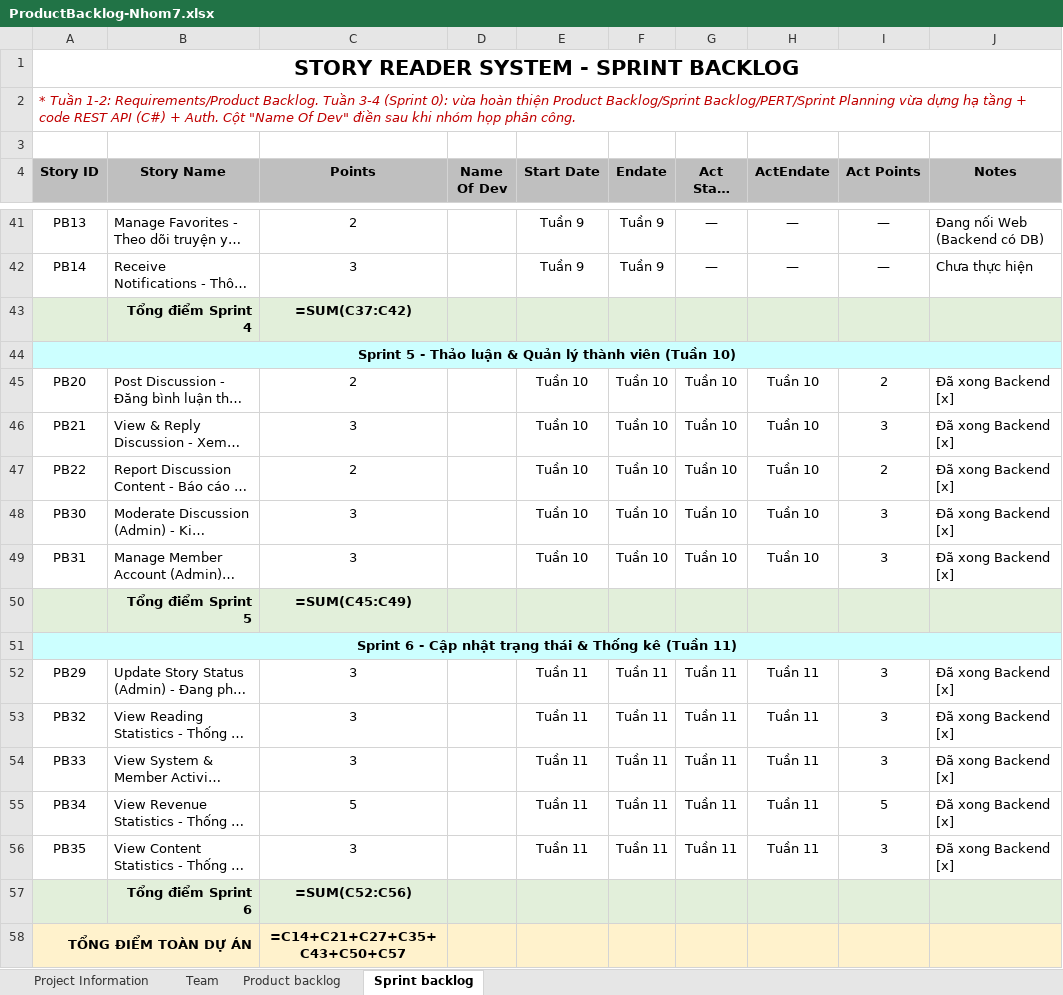
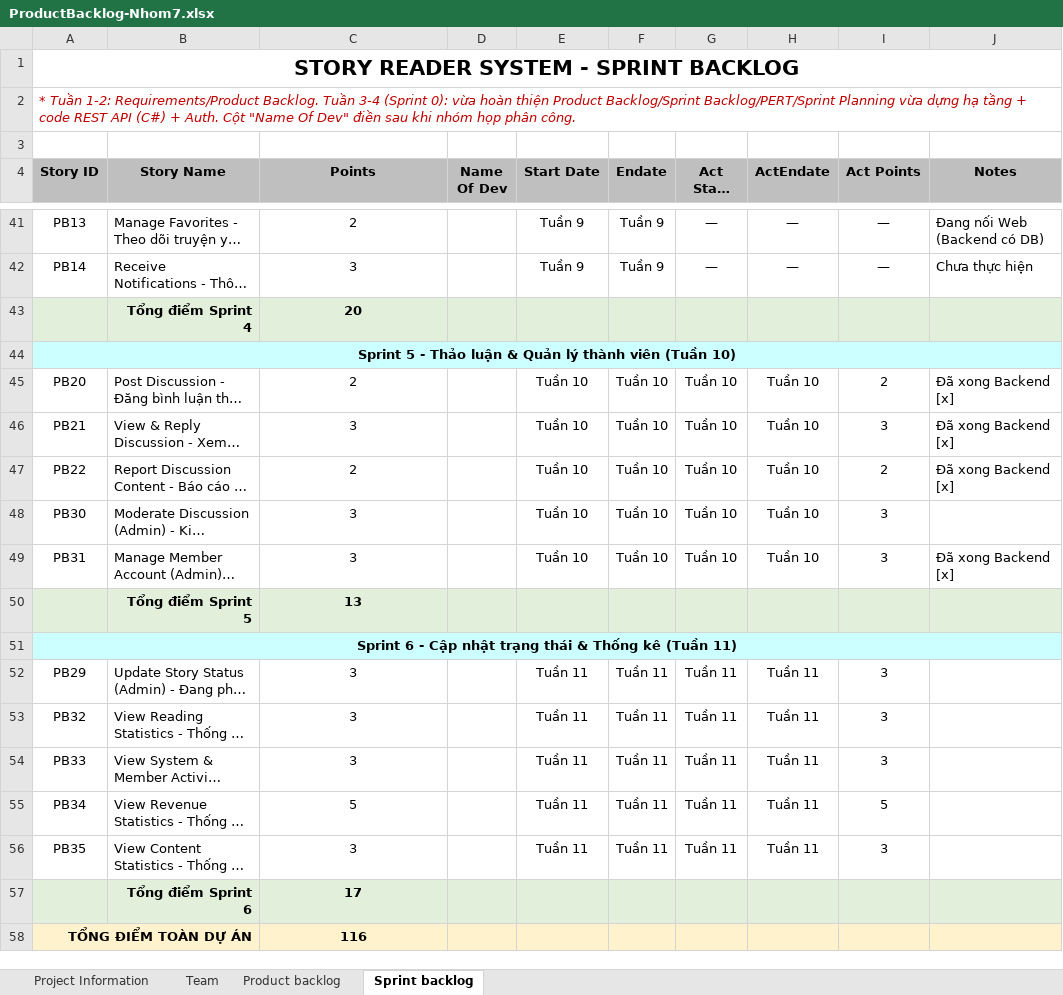
Before and after one commit to tuyenminhtran/HeThongQuanLyDocTruyen-Nhom-7, an Excel workbook: Docx/ProductBacklog-Nhom7.xlsx, sheet Sprint backlog, drawn as a sheet; only a part is shown, gaps mark what is left out; long unchanged cells end in …; values as stored, in another font and other column widths than the file's, no borders; formulas without a stored value are shown as written; the diff covers the shown part only; the diff names each change by its address in the sheet, - before the commit and + after, or states it on an @@ line.

```diff
--- a/Docx/ProductBacklog-Nhom7.xlsx (sheet Sprint backlog)
+++ b/Docx/ProductBacklog-Nhom7.xlsx (sheet Sprint backlog)
-C43 (Points): =SUM(C37:C42)
+C43 (Points): 20
-J48 (Notes): Đã xong Backend [x]
+J48 (Notes): (empty)
-C50 (Points): =SUM(C45:C49)
+C50 (Points): 13
-J52:J56 (Notes): Đã xong Backend [x]
+J52:J56 (Notes): (empty)
-C57 (Points): =SUM(C52:C56)
+C57 (Points): 17
-C58 (Points): =C14+C21+C27+C35+C43+C50+C57
+C58 (Points): 116
```
Also changed, not shown: 24 edited cells elsewhere in this sheet.
